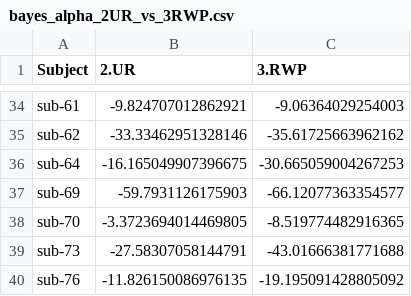
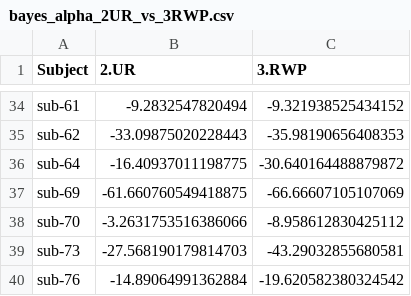
Before and after one commit to HananeRam/vwm-erp-julia, a CSV file: results/exploratory/bayes_alpha_2UR_vs_3RWP.csv, drawn as a sheet; only a part is shown, gaps mark what is left out; the diff covers the shown part only; the diff names each change by its address in the sheet, - before the commit and + after, or states it on an @@ line.

```diff
--- a/results/exploratory/bayes_alpha_2UR_vs_3RWP.csv
+++ b/results/exploratory/bayes_alpha_2UR_vs_3RWP.csv
-B34 (2.UR): -9.824707012862921
+B34 (2.UR): -9.2832547820494
-C34 (3.RWP): -9.06364029254003
+C34 (3.RWP): -9.321938525434152
-B35 (2.UR): -33.33462951328146
+B35 (2.UR): -33.09875020228443
-C35 (3.RWP): -35.61725663962162
+C35 (3.RWP): -35.98190656408353
-B36 (2.UR): -16.165049907396675
+B36 (2.UR): -16.40937011198775
-C36 (3.RWP): -30.665059004267253
+C36 (3.RWP): -30.640164488879872
-B37 (2.UR): -59.7931126175903
+B37 (2.UR): -61.660760549418875
-C37 (3.RWP): -66.12077363354577
+C37 (3.RWP): -66.66607105107069
-B38 (2.UR): -3.3723694014469805
+B38 (2.UR): -3.2631753516386066
-C38 (3.RWP): -8.519774482916365
+C38 (3.RWP): -8.958612830425112
-B39 (2.UR): -27.58307058144791
+B39 (2.UR): -27.568190179814703
-C39 (3.RWP): -43.01666381771688
+C39 (3.RWP): -43.29032855680581
-B40 (2.UR): -11.826150086976135
+B40 (2.UR): -14.89064991362884
-C40 (3.RWP): -19.195091428805092
+C40 (3.RWP): -19.620582380324542
```
Also changed, not shown: 64 edited cells elsewhere in this file, results/exploratory/alpha_pct_change_by_participant.csv, results/exploratory/bayes_alpha_2UR_vs_3UR.csv, 27 other files.
